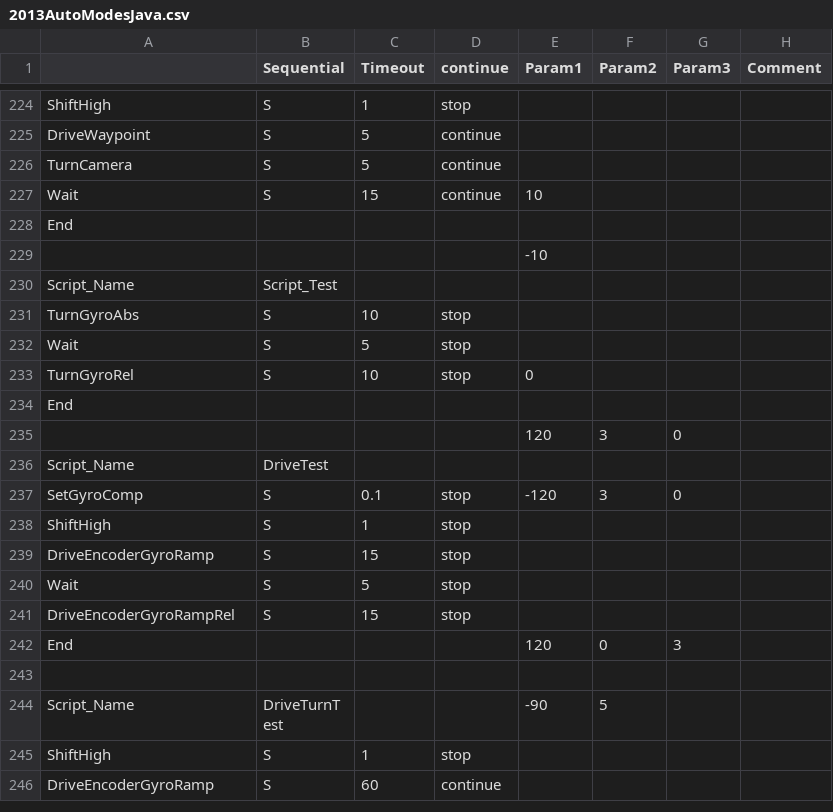
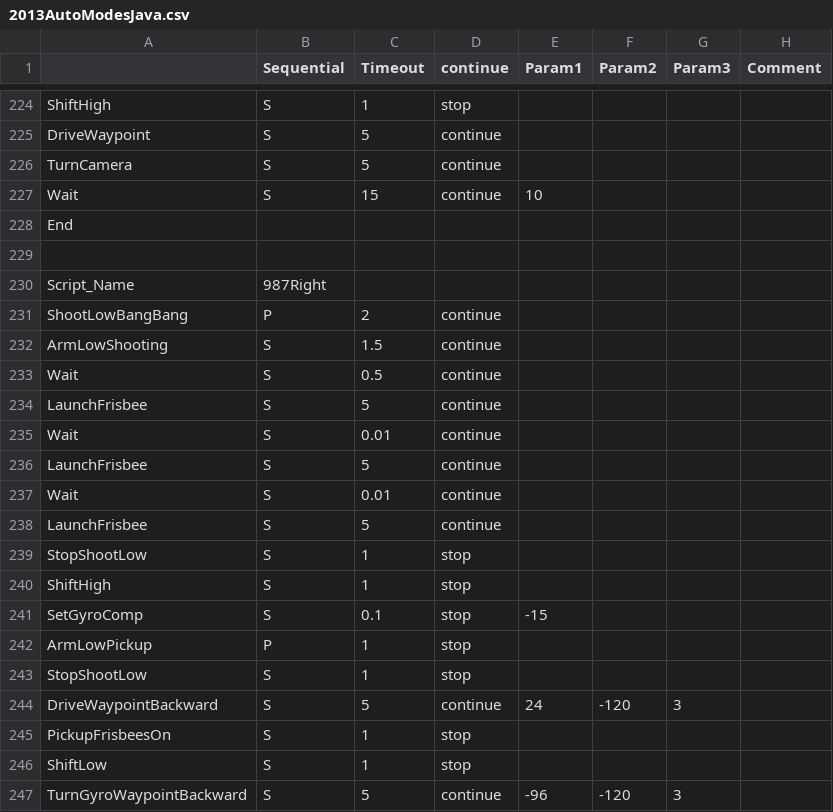
Before and after one commit to Beachbot330/Beachbot2013Dashboard, a CSV file: 2013AutoModesJava.csv, drawn as a sheet; only a part is shown, gaps mark what is left out; the shorter side is filled out with more unchanged rows; the diff covers the shown part only; the diff names each change by its address in the sheet, - before the commit and + after, or states it on an @@ line.

Commit message:
*** empty log message ***

```diff
--- a/2013AutoModesJava.csv
+++ b/2013AutoModesJava.csv
+row 229: (empty)
+row 230: Script_Name | 987Right
+row 231: ShootLowBangBang | P | 2 | continue
+row 232: ArmLowShooting | S | 1.5 | continue
+row 233: Wait | S | 0.5 | continue
+row 234: LaunchFrisbee | S | 5 | continue
+row 235: Wait | S | 0.01 | continue
+row 236: LaunchFrisbee | S | 5 | continue
+row 237: Wait | S | 0.01 | continue
+row 238: LaunchFrisbee | S | 5 | continue
+row 239: StopShootLow | S | 1 | stop
+row 240: ShiftHigh | S | 1 | stop
+row 241: SetGyroComp | S | 0.1 | stop | -15
+row 242: ArmLowPickup | P | 1 | stop
+row 243: StopShootLow | S | 1 | stop
+row 244: DriveWaypointBackward | S | 5 | continue | 24 | -120 | 3
+row 245: PickupFrisbeesOn | S | 1 | stop
+row 246: ShiftLow | S | 1 | stop
+row 247: TurnGyroWaypointBackward | S | 5 | continue | -96 | -120 | 3
```
Also changed, not shown: 27 added rows elsewhere in this file, 2 other files.
